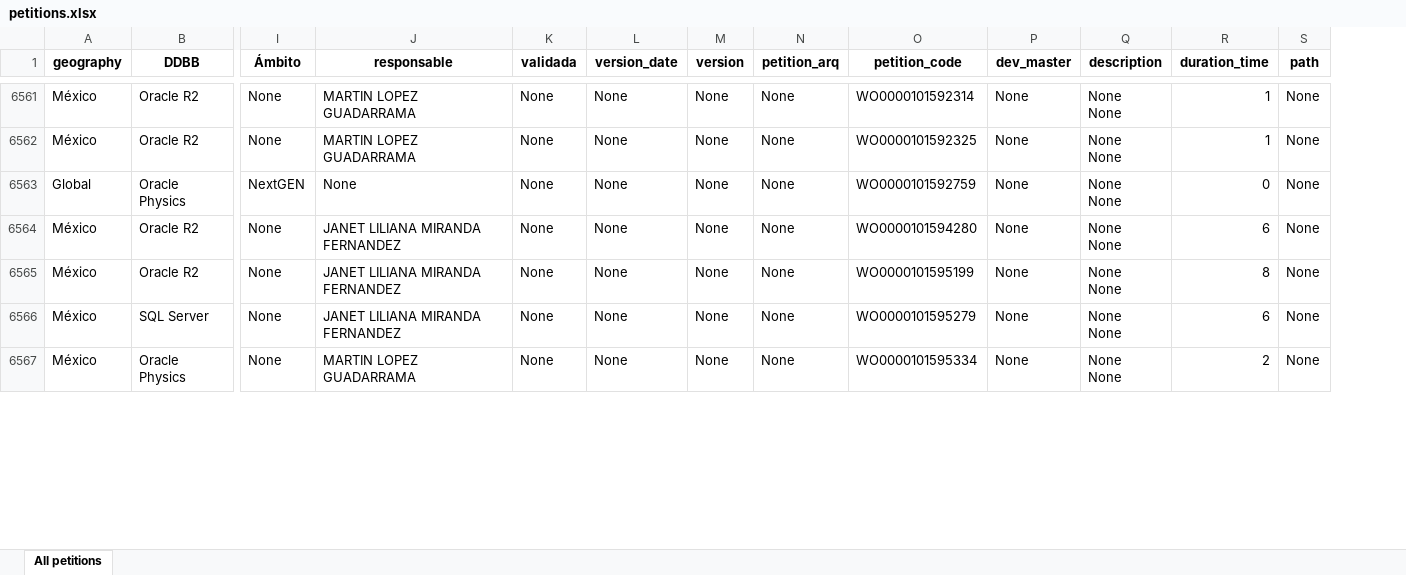
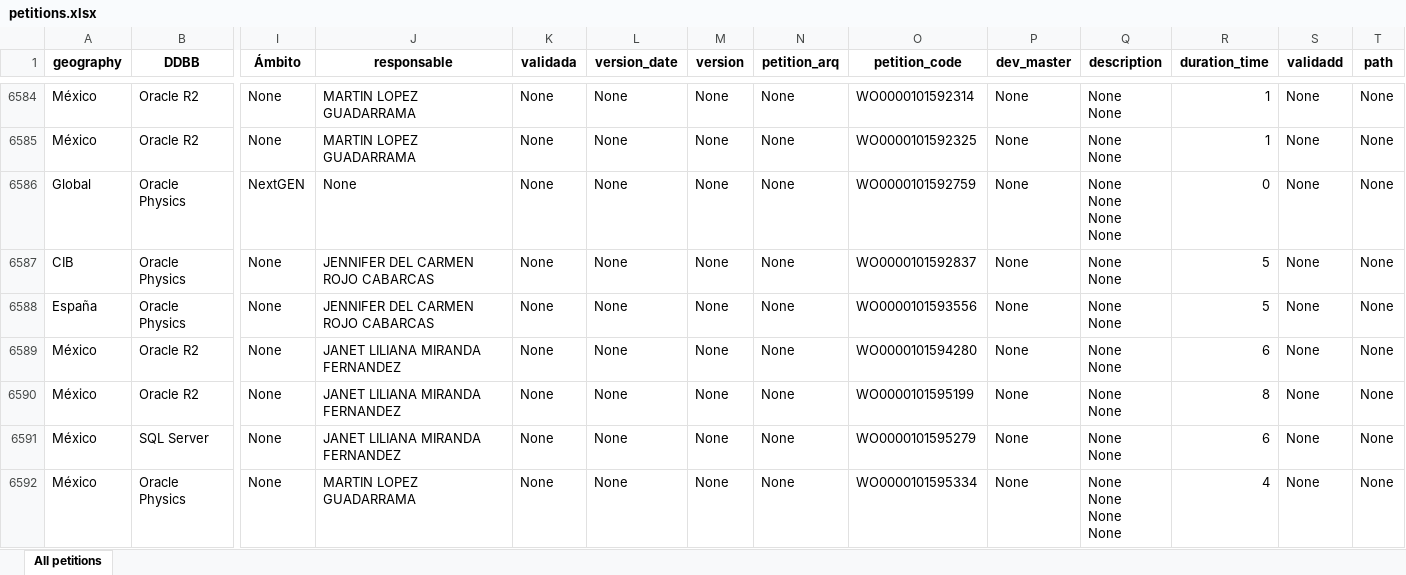
Before and after one commit to matublaq/BBVA, an Excel workbook: petitions.xlsx, sheet All petitions, drawn as a sheet; only a part is shown, gaps mark what is left out; values as stored, in another font and other column widths than the file's, no borders; addresses are those after the commit; rows hold the shown columns only; ↵ is a line break in a cell; the diff covers the shown part only; the diff names each change by its address in the sheet, - before the commit and + after, or states it on an @@ line.

```diff
--- a/petitions.xlsx (sheet All petitions)
+++ b/petitions.xlsx (sheet All petitions)
+column S (validadd), rows 6584-6586: all None; rows 6589-6592: all None
-Q6586 (description): None ↵ None
+Q6586 (description): None ↵ None ↵ None ↵ None
+row 6587: CIB | Oracle Physics | None | JENNIFER DEL CARMEN ROJO CABARCAS | None | None | None | None | WO0000101592837 | None | None ↵ None | 5 | None | None
+row 6588: España | Oracle Physics | None | JENNIFER DEL CARMEN ROJO CABARCAS | None | None | None | None | WO0000101593556 | None | None ↵ None | 5 | None | None
-Q6592 (description): None ↵ None
+Q6592 (description): None ↵ None ↵ None ↵ None
-R6592 (duration_time): 2
+R6592 (duration_time): 4
```
Also changed, not shown: 82 added rows and 56 edited cells elsewhere in this sheet, ordened_petitions.xlsx, 4 other files.
